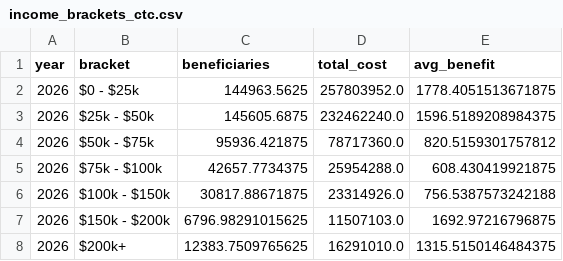
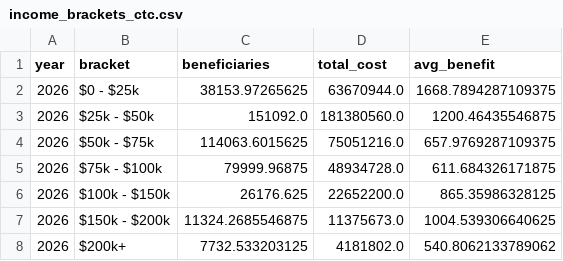
Before and after one commit to PolicyEngine/nj-ctc-increase, a CSV file: frontend/public/data/income_brackets_ctc.csv, drawn as a sheet.

```diff
--- a/frontend/public/data/income_brackets_ctc.csv
+++ b/frontend/public/data/income_brackets_ctc.csv
@@ -1,8 +1,8 @@
 year,bracket,beneficiaries,total_cost,avg_benefit
-2026,$0 - $25k,144963.5625,257803952.0,1778.4051513671875
-2026,$25k - $50k,145605.6875,232462240.0,1596.5189208984375
-2026,$50k - $75k,95936.421875,78717360.0,820.5159301757812
-2026,$75k - $100k,42657.7734375,25954288.0,608.430419921875
-2026,$100k - $150k,30817.88671875,23314926.0,756.5387573242188
-2026,$150k - $200k,6796.98291015625,11507103.0,1692.97216796875
-2026,$200k+,12383.7509765625,16291010.0,1315.5150146484375
+2026,$0 - $25k,38153.97265625,63670944.0,1668.7894287109375
+2026,$25k - $50k,151092.0,181380560.0,1200.46435546875
+2026,$50k - $75k,114063.6015625,75051216.0,657.9769287109375
+2026,$75k - $100k,79999.96875,48934728.0,611.684326171875
+2026,$100k - $150k,26176.625,22652200.0,865.35986328125
+2026,$150k - $200k,11324.2685546875,11375673.0,1004.539306640625
+2026,$200k+,7732.533203125,4181802.0,540.8062133789062
```
Also changed, not shown: frontend/public/data/congressional_districts_ctc.csv, frontend/public/data/distributional_impact_ctc.csv, 12 other files.
